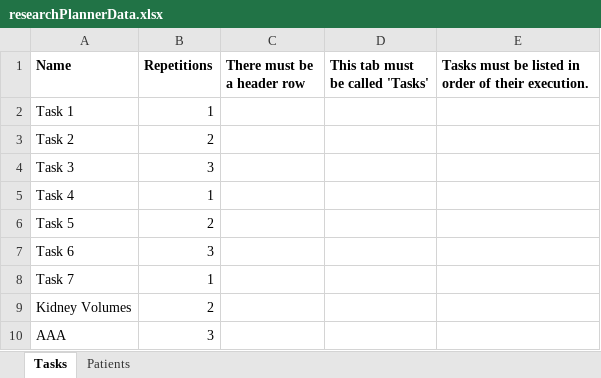
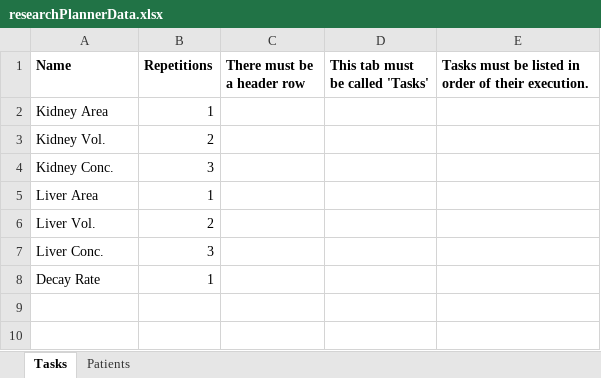
Before and after one commit to Steve-Shillitoe/research_planner, an Excel workbook: researchPlannerData.xlsx, sheet Tasks, drawn as a sheet; values as stored, in another font and other column widths than the file's, no borders; removed rows and columns are numbered as before the commit, all else as after; the diff names each change by its address in the sheet, - before the commit and + after, or states it on an @@ line.

Commit message:
updated data input file

```diff
--- a/researchPlannerData.xlsx (sheet Tasks)
+++ b/researchPlannerData.xlsx (sheet Tasks)
-A2 (Name): Task 1
+A2 (Name): Kidney Area
-row 3: Task 2 | 2
-row 4: Task 3 | 3
-row 5: Task 4 | 1
-row 6: Task 5 | 2
-row 7: Task 6 | 3
-row 8: Task 7 | 1
-A3 (Name): Kidney Volumes
+A3 (Name): Kidney Vol.
-A4 (Name): AAA
+A4 (Name): Kidney Conc.
+row 5: Liver Area | 1
+row 6: Liver Vol. | 2
+row 7: Liver Conc. | 3
+row 8: Decay Rate | 1
```
Also changed, not shown: 1 other file.
